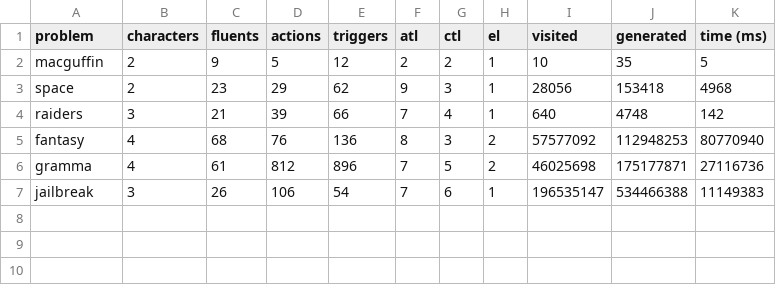
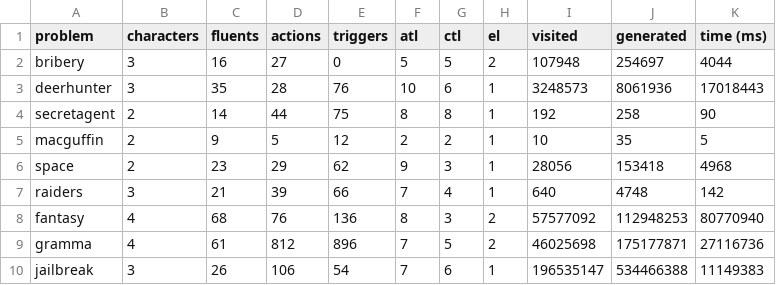
Before and after one commit to sgware/sabre-heuristic-data-generator, a CSV file: output/meta.csv, drawn as a sheet; the diff names each change by its address in the sheet, - before the commit and + after, or states it on an @@ line.

Commit message:
Adding results for Bibery, Deer Hunter, and Secret Agent
Added results for 'bribery' ATL 5, CTL 5 EL 2; 'deerhunter' ATL 10, CTL 6, EL 1; 'secretagent' ATL 8, CTL 8, EL 1.

```diff
--- a/output/meta.csv
+++ b/output/meta.csv
+row 2: bribery | 3 | 16 | 27 | 0 | 5 | 5 | 2 | 107948 | 254697 | 4044
+row 3: deerhunter | 3 | 35 | 28 | 76 | 10 | 6 | 1 | 3248573 | 8061936 | 17018443
+row 4: secretagent | 2 | 14 | 44 | 75 | 8 | 8 | 1 | 192 | 258 | 90
```
Also changed, not shown: 4 other files.
